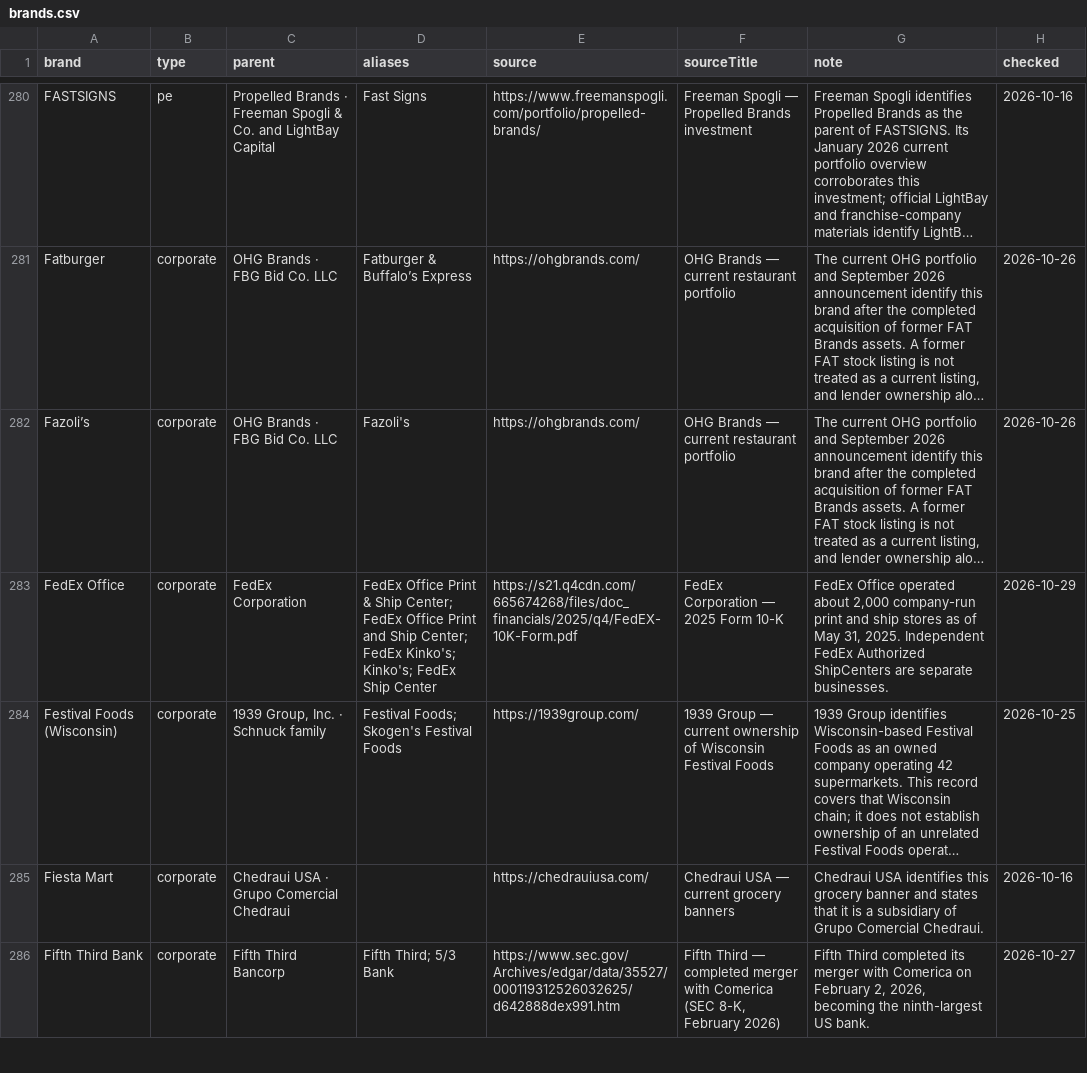
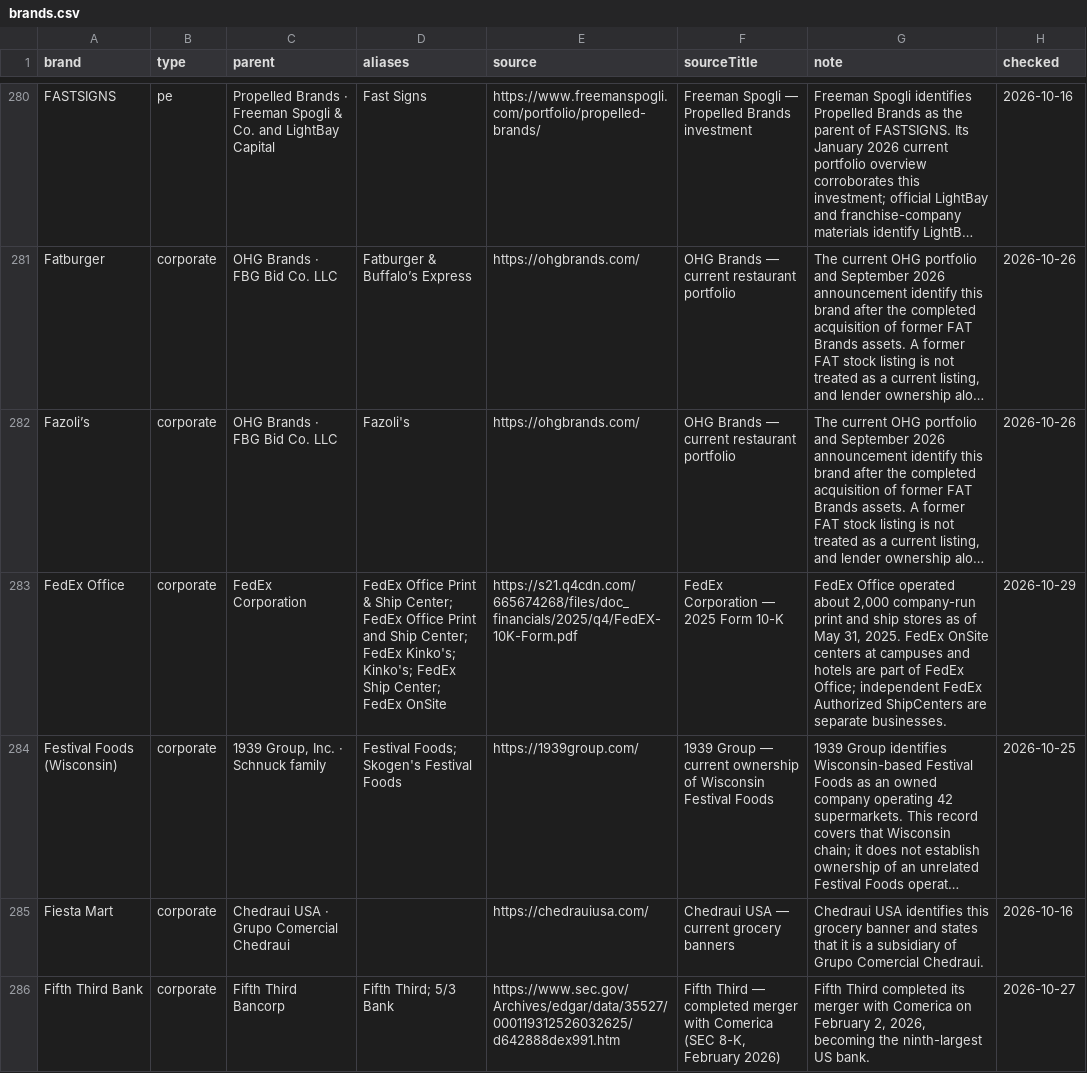
Before and after one commit to Yitz42/Local_Lens, a CSV file: public/brands.csv, drawn as a sheet; only a part is shown, gaps mark what is left out; long unchanged cells end in …; the diff names each change by its address in the sheet, - before the commit and + after, or states it on an @@ line.

```diff
--- a/public/brands.csv
+++ b/public/brands.csv
-D283 (aliases): …FedEx Ship Center
+D283 (aliases): …FedEx Ship Center; FedEx OnSite
-G283 (note): …31, 2025. Independent FedEx Authorized…
+G283 (note): …31, 2025. FedEx OnSite centers at campuses and hotels are part of FedEx Office; independent FedEx Authorized…
```
Also changed, not shown: 19 other files.
